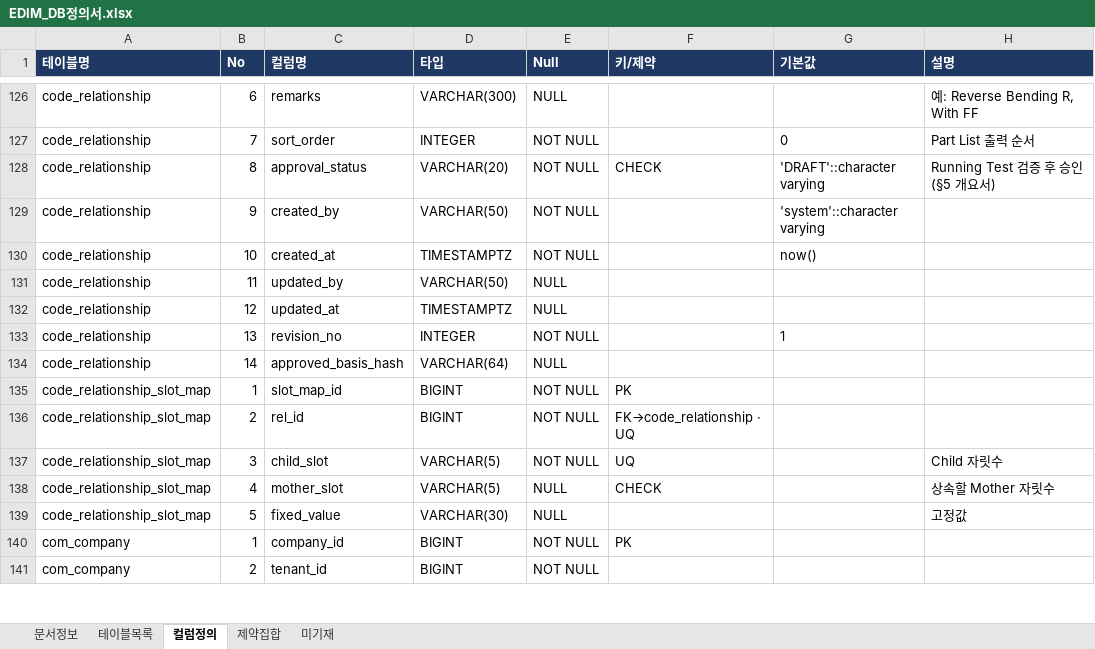
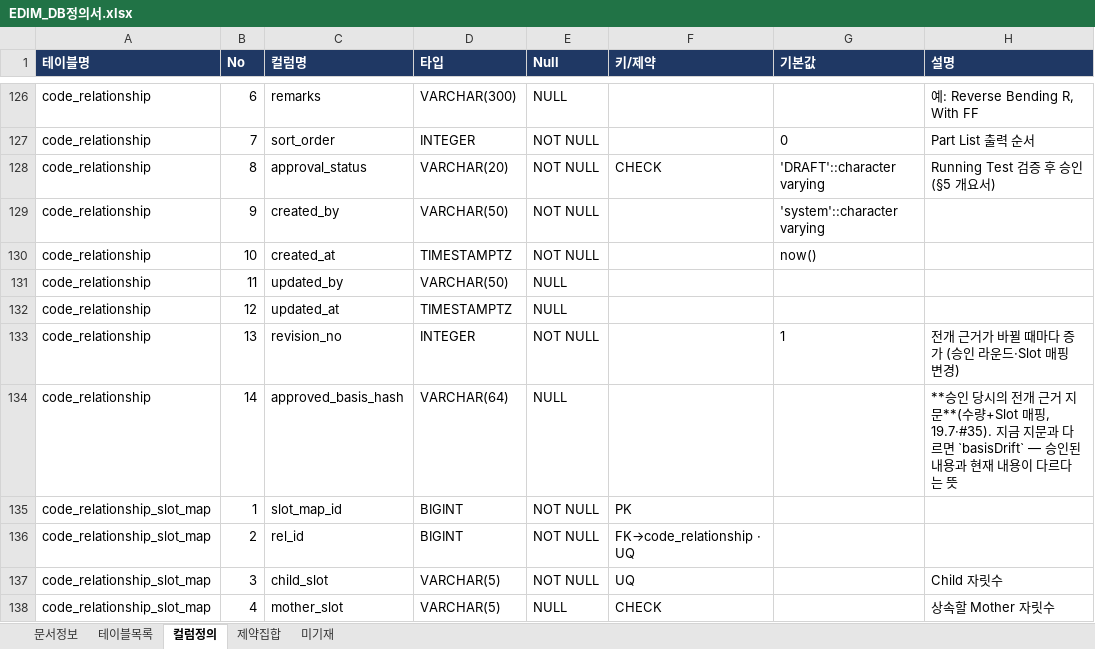
Before and after one commit to fankh/external-projects, an Excel workbook: edim-ai-blueprint/docs/EDIM_DB정의서.xlsx, sheet 컬럼정의, drawn as a sheet; only a part is shown, gaps mark what is left out; the shorter side is filled out with more unchanged rows; values as stored, in another font and other column widths than the file's, no borders; the diff names each change by its address in the sheet, - before the commit and + after, or states it on an @@ line.

```diff
--- a/edim-ai-blueprint/docs/EDIM_DB정의서.xlsx (sheet 컬럼정의)
+++ b/edim-ai-blueprint/docs/EDIM_DB정의서.xlsx (sheet 컬럼정의)
-H133 (설명): (empty)
+H133 (설명): 전개 근거가 바뀔 때마다 증가 (승인 라운드·Slot 매핑 변경)
-H134 (설명): (empty)
+H134 (설명): **승인 당시의 전개 근거 지문**(수량+Slot 매핑, 19.7·#35). 지금 지문과 다르면 `basisDrift` — 승인된 내용과 현재 내용이 다르다는 뜻
```
Also changed, not shown: sheet 미기재.
